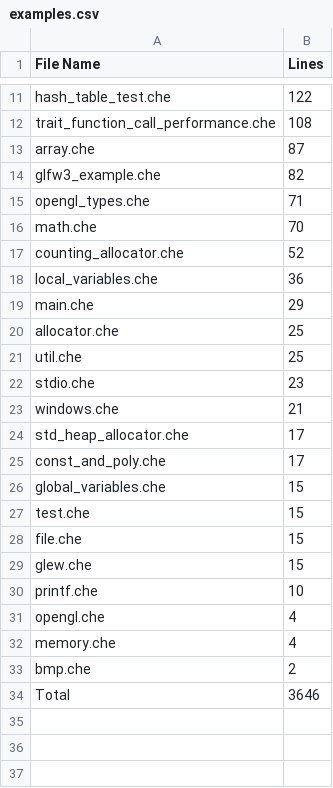
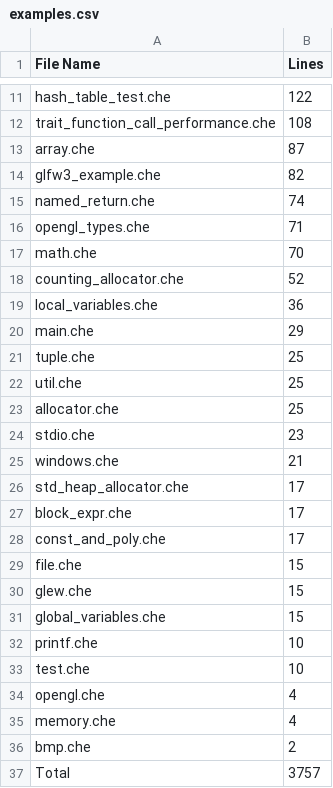
Before and after one commit to CheezLang/CheezLang, a CSV file: Tools/loc/examples.csv, drawn as a sheet; only a part is shown, gaps mark what is left out.

```diff
--- a/Tools/loc/examples.csv
+++ b/Tools/loc/examples.csv
@@ -14,2 +14,3 @@ array.che,87
 glfw3_example.che,82
+named_return.che,74
 opengl_types.che,71
@@ -19,4 +20,5 @@ local_variables.che,36
 main.che,29
+tuple.che,25
+util.che,25
 allocator.che,25
-util.che,25
 stdio.che,23
@@ -24,8 +26,9 @@ windows.che,21
 std_heap_allocator.che,17
+block_expr.che,17
 const_and_poly.che,17
-global_variables.che,15
-test.che,15
 file.che,15
 glew.che,15
+global_variables.che,15
 printf.che,10
+test.che,10
 opengl.che,4
@@ -33,2 +36,2 @@ memory.che,4
 bmp.che,2
-Total,3646
+Total,3757
```
Also changed, not shown: Tools/loc/Backends_LLVM_LLVMSharpBackend.csv, Tools/loc/CompilerLibrary.csv.
